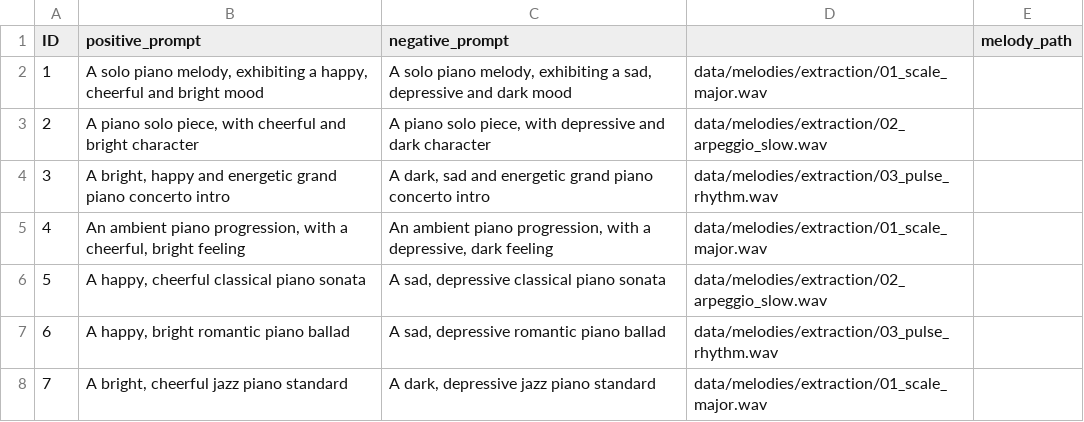
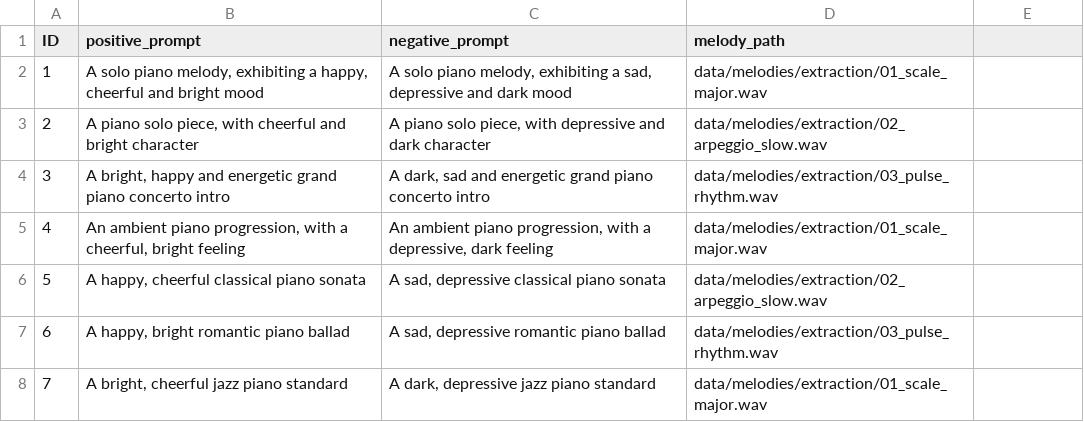
Before and after one commit to TommasoFederici/Emotion-Control-in-MusicGen-via-Steering, a CSV file: data/Happy_Sad/dataset_melody/dataset_piano_melody.csv, drawn as a sheet; only a part is shown.

Commit message:
fix

```diff
--- a/data/Happy_Sad/dataset_melody/dataset_piano_melody.csv
+++ b/data/Happy_Sad/dataset_melody/dataset_piano_melody.csv
@@ -1,2 +1,2 @@
-ID;positive_prompt;negative_prompt;;melody_path
+ID;positive_prompt;negative_prompt;melody_path
 1;A solo piano melody, exhibiting a happy, cheerful and bright mood;A solo piano melody, exhibiting a sad, depressive and dark mood;data/melodies/extraction/01_scale_major.wav
```
